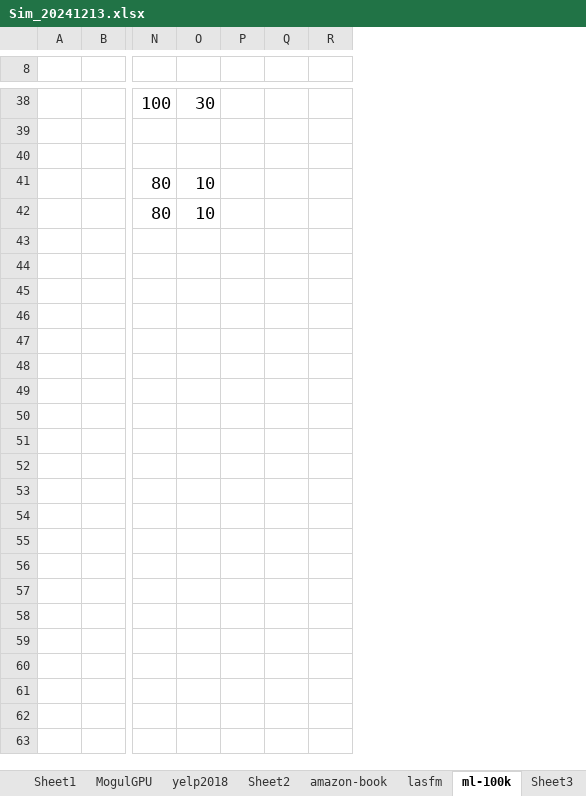
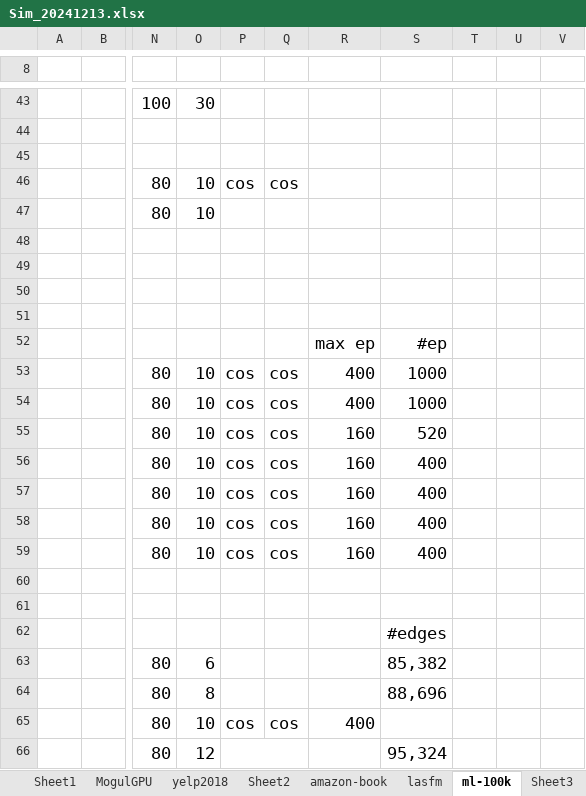
Before and after one commit to tseesurenb/hyperGCN_v4, an Excel workbook: exp/Sim_20241213.xlsx, sheet ml-100k, drawn as a sheet; only a part is shown, gaps mark what is left out; values as stored, in another font and other column widths than the file's, no borders; charts and pictures and conditional formats not drawn; removed rows and columns are numbered as before the commit, all else as after; rows hold the shown columns only; the diff covers the shown part only; the diff names each change by its address in the sheet, - before the commit and + after, or states it on an @@ line.

```diff
--- a/exp/Sim_20241213.xlsx (sheet ml-100k)
+++ b/exp/Sim_20241213.xlsx (sheet ml-100k)
-column P, empty
-column Q, empty
-column R, empty
+column P, row 46: cos
+column Q, row 46: cos
+column R, empty
+column S, empty
+column T, empty
+column U, empty
+column V, empty
+row 48: (empty)
+row 49: (empty)
+row 50: (empty)
+row 51: (empty)
+row 52:  |  |  |  |  |  | max ep | #ep
+row 53:  |  | 80 | 10 | cos | cos | 400 | 1000
+row 54:  |  | 80 | 10 | cos | cos | 400 | 1000
+row 55:  |  | 80 | 10 | cos | cos | 160 | 520
+row 56:  |  | 80 | 10 | cos | cos | 160 | 400
+row 57:  |  | 80 | 10 | cos | cos | 160 | 400
+row 58:  |  | 80 | 10 | cos | cos | 160 | 400
+row 59:  |  | 80 | 10 | cos | cos | 160 | 400
+row 60: (empty)
+row 61: (empty)
+row 62:  |  |  |  |  |  |  | #edges
+row 63:  |  | 80 | 6 |  |  |  | 85,382
+row 64:  |  | 80 | 8 |  |  |  | 88,696
+row 65:  |  | 80 | 10 | cos | cos | 400
+row 66:  |  | 80 | 12 |  |  |  | 95,324
```
Also changed, not shown: 15 added rows elsewhere in this sheet, sheet yelp2018, sheet amazon-book, formulas that keep their value, charts or pictures, exp/FinalSummary_20250102.xlsx, 19 other files.
